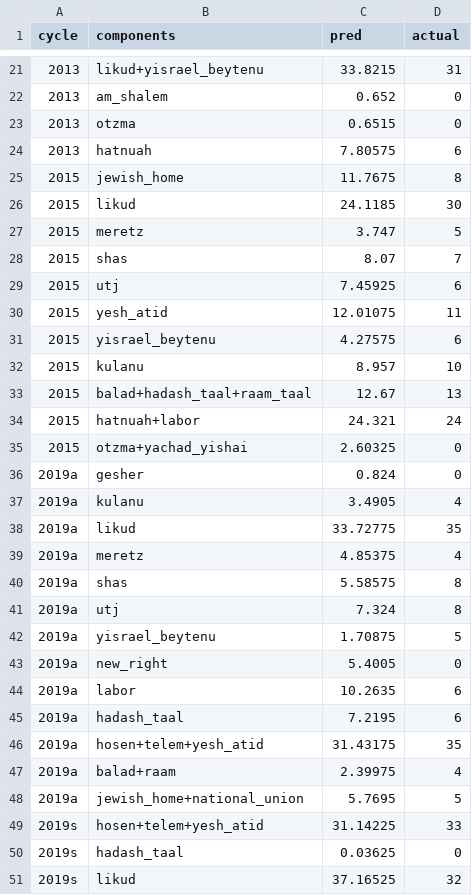
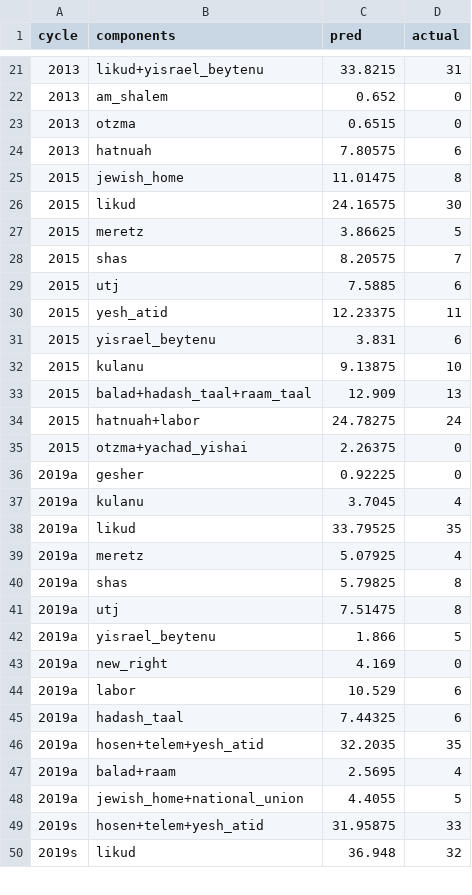
Before and after one commit to idoherling/2026_Election_Model, a CSV file: data/processed/model_validation_bayes_lists.csv, drawn as a sheet; only a part is shown, gaps mark what is left out; the diff covers the shown part only.

```diff
--- a/data/processed/model_validation_bayes_lists.csv
+++ b/data/processed/model_validation_bayes_lists.csv
@@ -24,28 +24,27 @@ cycle,components,pred,actual
 2013,hatnuah,7.80575,6
-2015,jewish_home,11.7675,8
-2015,likud,24.1185,30
-2015,meretz,3.747,5
-2015,shas,8.07,7
-2015,utj,7.45925,6
-2015,yesh_atid,12.01075,11
-2015,yisrael_beytenu,4.27575,6
-2015,kulanu,8.957,10
-2015,balad+hadash_taal+raam_taal,12.67,13
-2015,hatnuah+labor,24.321,24
-2015,otzma+yachad_yishai,2.60325,0
-2019a,gesher,0.824,0
-2019a,kulanu,3.4905,4
-2019a,likud,33.72775,35
-2019a,meretz,4.85375,4
-2019a,shas,5.58575,8
-2019a,utj,7.324,8
-2019a,yisrael_beytenu,1.70875,5
-2019a,new_right,5.4005,0
-2019a,labor,10.2635,6
-2019a,hadash_taal,7.2195,6
-2019a,hosen+telem+yesh_atid,31.43175,35
-2019a,balad+raam,2.39975,4
-2019a,jewish_home+national_union,5.7695,5
-2019s,hosen+telem+yesh_atid,31.14225,33
-2019s,hadash_taal,0.03625,0
-2019s,likud,37.16525,32
+2015,jewish_home,11.01475,8
+2015,likud,24.16575,30
+2015,meretz,3.86625,5
+2015,shas,8.20575,7
+2015,utj,7.5885,6
+2015,yesh_atid,12.23375,11
+2015,yisrael_beytenu,3.831,6
+2015,kulanu,9.13875,10
+2015,balad+hadash_taal+raam_taal,12.909,13
+2015,hatnuah+labor,24.78275,24
+2015,otzma+yachad_yishai,2.26375,0
+2019a,gesher,0.92225,0
+2019a,kulanu,3.7045,4
+2019a,likud,33.79525,35
+2019a,meretz,5.07925,4
+2019a,shas,5.79825,8
+2019a,utj,7.51475,8
+2019a,yisrael_beytenu,1.866,5
+2019a,new_right,4.169,0
+2019a,labor,10.529,6
+2019a,hadash_taal,7.44325,6
+2019a,hosen+telem+yesh_atid,32.2035,35
+2019a,balad+raam,2.5695,4
+2019a,jewish_home+national_union,4.4055,5
+2019s,hosen+telem+yesh_atid,31.95875,33
+2019s,likud,36.948,32
```
Also changed, not shown: 16 removed rows and 42 edited cells elsewhere in this file, data/processed/model_validation_ablation.csv, data/processed/model_validation_bayes.csv, 2 other files.
